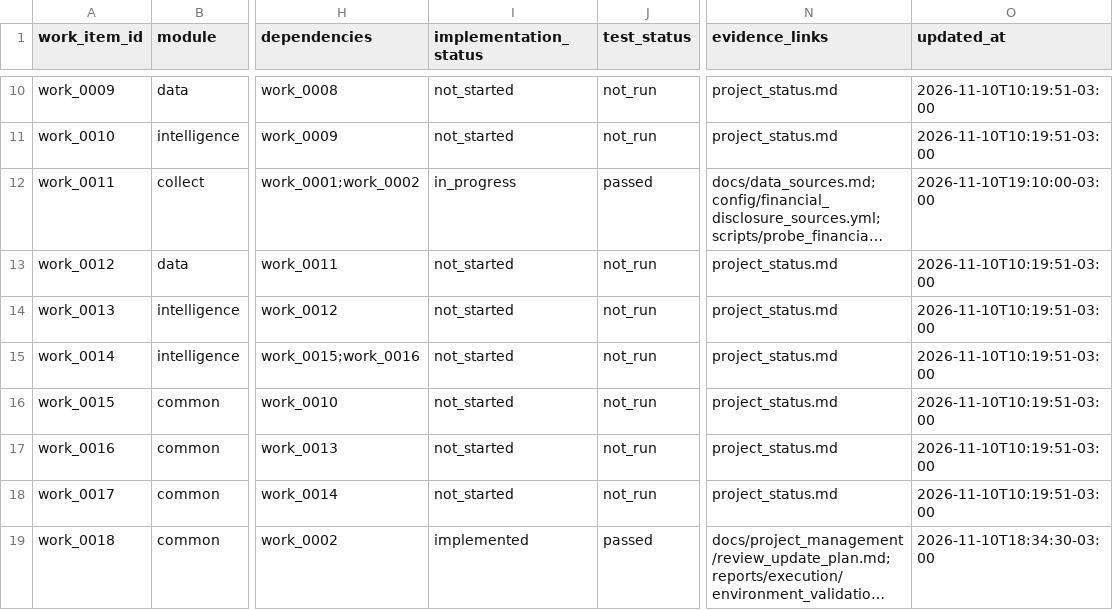
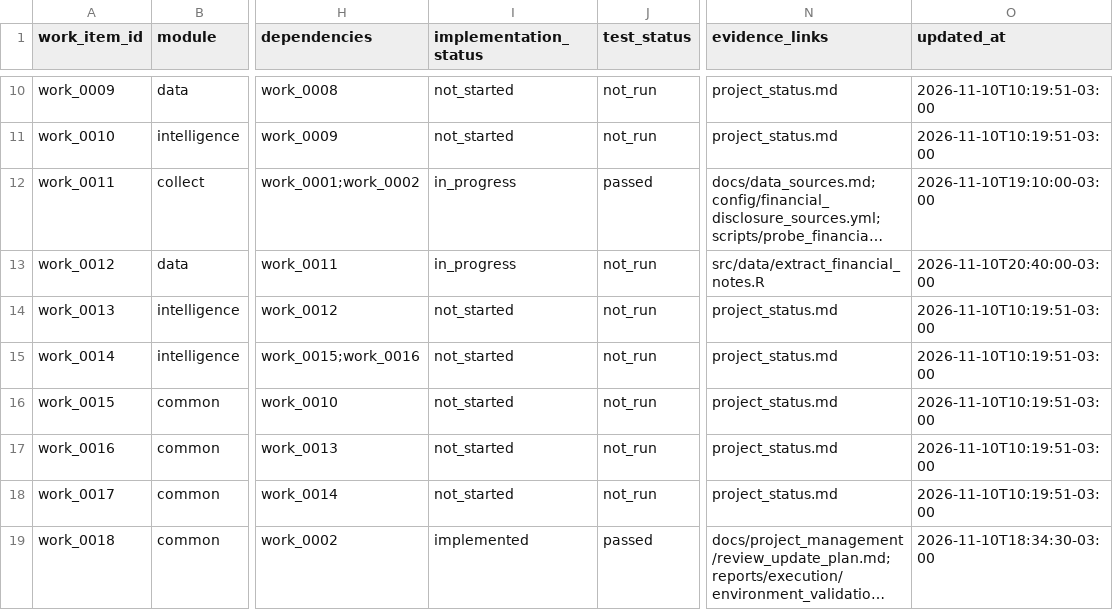
Before and after one commit to amarallr/taxminer, a CSV file: docs/project_management/work_items.csv, drawn as a sheet; only a part is shown, gaps mark what is left out; long unchanged cells end in …; the diff names each change by its address in the sheet, - before the commit and + after, or states it on an @@ line.

```diff
--- a/docs/project_management/work_items.csv
+++ b/docs/project_management/work_items.csv
-I13 (implementation_status): not_started
+I13 (implementation_status): in_progress
-N13 (evidence_links): project_status.md
+N13 (evidence_links): src/data/extract_financial_notes.R
-O13 (updated_at): 2026-11-10T10:19:51-03:00
+O13 (updated_at): 2026-11-10T20:40:00-03:00
```
Also changed, not shown: 4 other files.
